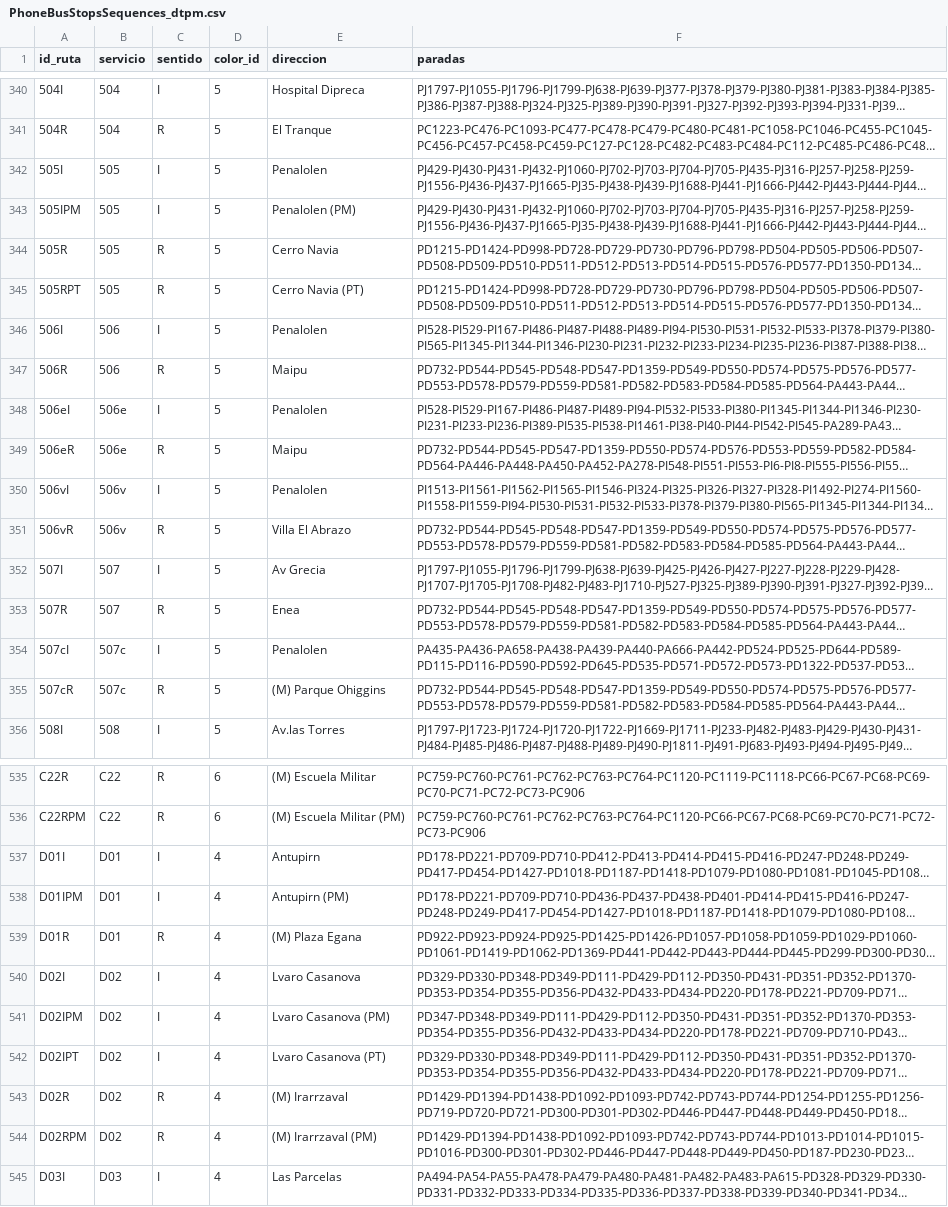
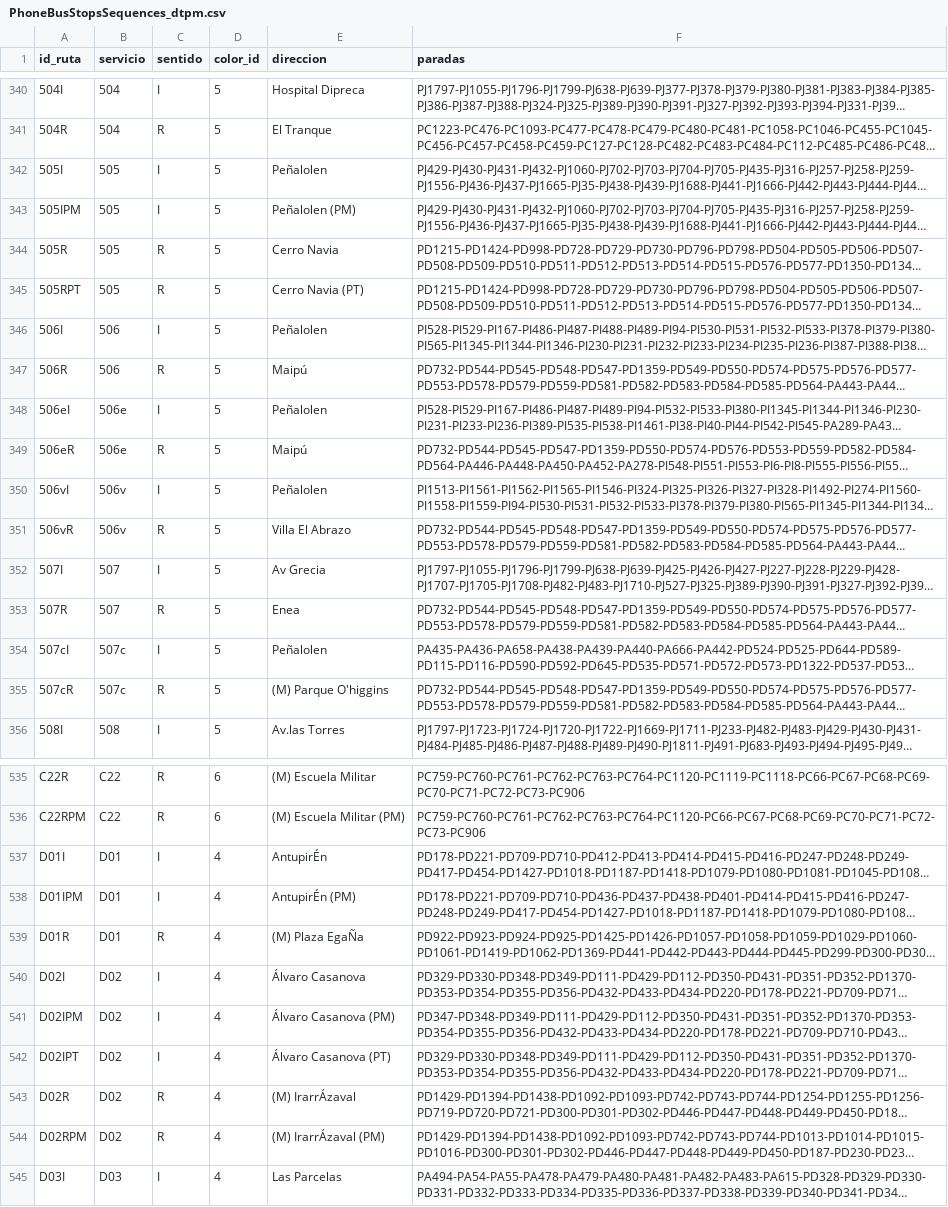
Before and after one commit to InspectorIncognito/pre-inspector, a CSV file: output/v0.6/PhoneBusStopsSequences_dtpm.csv, drawn as a sheet; only a part is shown, gaps mark what is left out; long unchanged cells end in …; the diff covers the shown part only; the diff names each change by its address in the sheet, - before the commit and + after, or states it on an @@ line.

```diff
--- a/output/v0.6/PhoneBusStopsSequences_dtpm.csv
+++ b/output/v0.6/PhoneBusStopsSequences_dtpm.csv
-E342 (direccion): Penalolen
+E342 (direccion): Peñalolen
-E343 (direccion): Penalolen (PM)
+E343 (direccion): Peñalolen (PM)
-E346 (direccion): Penalolen
+E346 (direccion): Peñalolen
-E347 (direccion): Maipu
+E347 (direccion): Maipú
-E348 (direccion): Penalolen
+E348 (direccion): Peñalolen
-E349 (direccion): Maipu
+E349 (direccion): Maipú
-E350 (direccion): Penalolen
+E350 (direccion): Peñalolen
-E354 (direccion): Penalolen
+E354 (direccion): Peñalolen
-E355 (direccion): (M) Parque Ohiggins
+E355 (direccion): (M) Parque O'higgins
-E537 (direccion): Antupirn
+E537 (direccion): AntupirÉn
-E538 (direccion): Antupirn (PM)
+E538 (direccion): AntupirÉn (PM)
-E539 (direccion): (M) Plaza Egana
+E539 (direccion): (M) Plaza EgaÑa
-E540 (direccion): Lvaro Casanova
+E540 (direccion): Álvaro Casanova
-E541 (direccion): Lvaro Casanova (PM)
+E541 (direccion): Álvaro Casanova (PM)
-E542 (direccion): Lvaro Casanova (PT)
+E542 (direccion): Álvaro Casanova (PT)
-E543 (direccion): (M) Irarrzaval
+E543 (direccion): (M) IrarrÁzaval
-E544 (direccion): (M) Irarrzaval (PM)
+E544 (direccion): (M) IrarrÁzaval (PM)
```
Also changed, not shown: 67 edited cells elsewhere in this file, 12 other files.
